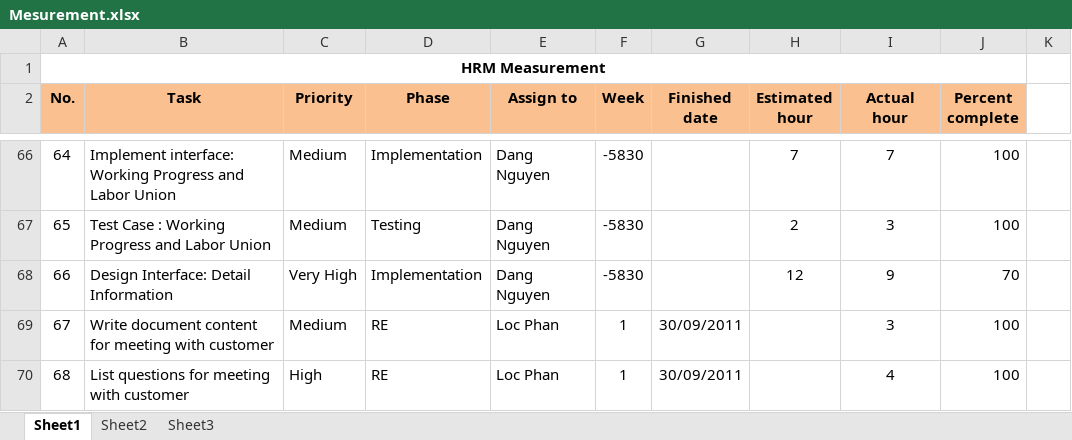
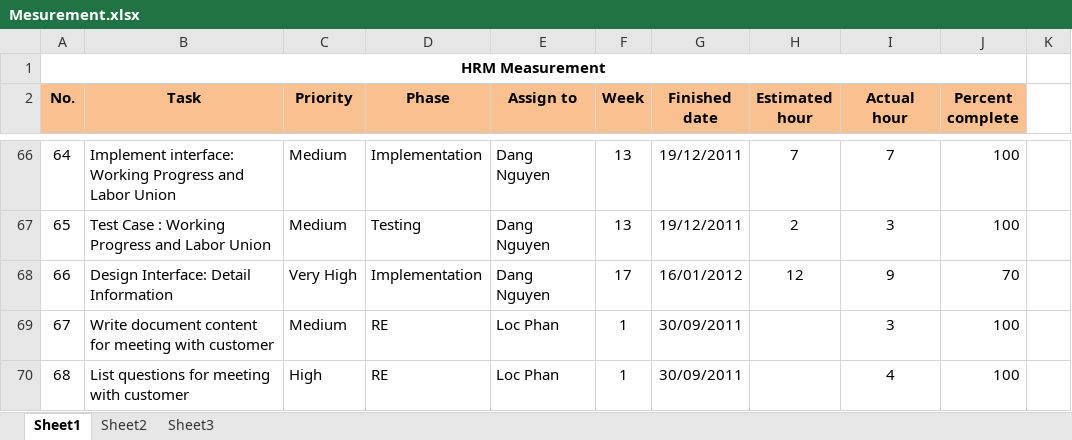
Before and after one commit to google-code-export/hrm-k14vlu, an Excel workbook: Project Plan/Mesurement.xlsx, sheet Sheet1, drawn as a sheet; only a part is shown, gaps mark what is left out; values as stored, in another font and other column widths than the file's, no borders; conditional formats not drawn; the diff covers the shown part only; the diff names each change by its address in the sheet, - before the commit and + after, or states it on an @@ line.

```diff
--- a/Project Plan/Mesurement.xlsx (sheet Sheet1)
+++ b/Project Plan/Mesurement.xlsx (sheet Sheet1)
-F66:F67 (Week): -5830
+F66:F67 (Week): 13
-G66:G67 (Finished date): (empty)
+G66:G67 (Finished date): 19/12/2011
-F68 (Week): -5830
+F68 (Week): 17
-G68 (Finished date): (empty)
+G68 (Finished date): 16/01/2012
```
Also changed, not shown: 40 edited cells elsewhere in this sheet.
